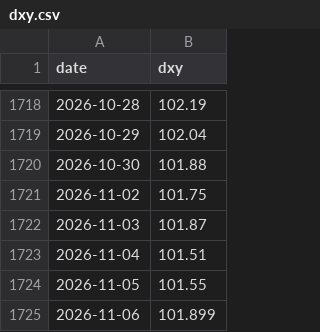
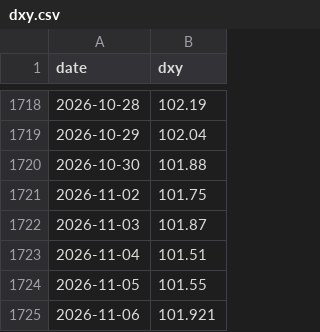
Before and after one commit to jejukairos/ai-credit-risk-dashboard, a CSV file: data/dxy.csv, drawn as a sheet; only a part is shown, gaps mark what is left out.

```diff
--- a/data/dxy.csv
+++ b/data/dxy.csv
@@ -1724,2 +1724,2 @@ date,dxy
 2026-11-05,101.55
-2026-11-06,101.899
+2026-11-06,101.921
```
Also changed, not shown: data/usdkrw.csv, 6 other files.
